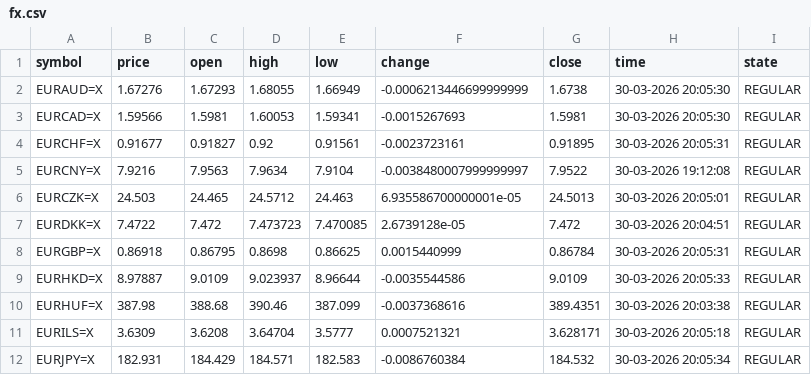
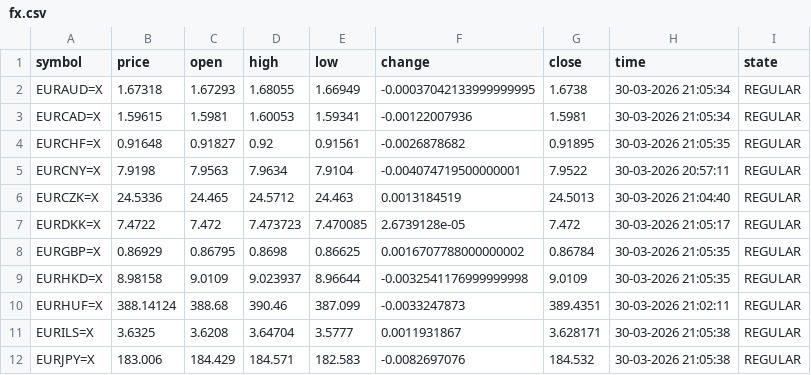
Before and after one commit to diogo-va/csv_test, a CSV file: fx.csv, drawn as a sheet; only a part is shown; the diff covers the shown part only.

Commit message:
Auto update CSV data

```diff
--- a/fx.csv
+++ b/fx.csv
@@ -1,12 +1,12 @@
 symbol	price	open	high	low	change	close	time	state
-EURAUD=X	1.67276	1.67293	1.68055	1.66949	-0.0006213446699999999	1.6738	30-03-2026 20:05:30	REGULAR
-EURCAD=X	1.59566	1.5981	1.60053	1.59341	-0.0015267693	1.5981	30-03-2026 20:05:30	REGULAR
-EURCHF=X	0.91677	0.91827	0.92	0.91561	-0.0023723161	0.91895	30-03-2026 20:05:31	REGULAR
-EURCNY=X	7.9216	7.9563	7.9634	7.9104	-0.0038480007999999997	7.9522	30-03-2026 19:12:08	REGULAR
-EURCZK=X	24.503	24.465	24.5712	24.463	6.935586700000001e-05	24.5013	30-03-2026 20:05:01	REGULAR
-EURDKK=X	7.4722	7.472	7.473723	7.470085	2.6739128e-05	7.472	30-03-2026 20:04:51	REGULAR
-EURGBP=X	0.86918	0.86795	0.8698	0.86625	0.0015440999	0.86784	30-03-2026 20:05:31	REGULAR
-EURHKD=X	8.97887	9.0109	9.023937	8.96644	-0.0035544586	9.0109	30-03-2026 20:05:33	REGULAR
-EURHUF=X	387.98	388.68	390.46	387.099	-0.0037368616	389.4351	30-03-2026 20:03:38	REGULAR
-EURILS=X	3.6309	3.6208	3.64704	3.5777	0.0007521321	3.628171	30-03-2026 20:05:18	REGULAR
-EURJPY=X	182.931	184.429	184.571	182.583	-0.0086760384	184.532	30-03-2026 20:05:34	REGULAR
+EURAUD=X	1.67318	1.67293	1.68055	1.66949	-0.00037042133999999995	1.6738	30-03-2026 21:05:34	REGULAR
+EURCAD=X	1.59615	1.5981	1.60053	1.59341	-0.00122007936	1.5981	30-03-2026 21:05:34	REGULAR
+EURCHF=X	0.91648	0.91827	0.92	0.91561	-0.0026878682	0.91895	30-03-2026 21:05:35	REGULAR
+EURCNY=X	7.9198	7.9563	7.9634	7.9104	-0.004074719500000001	7.9522	30-03-2026 20:57:11	REGULAR
+EURCZK=X	24.5336	24.465	24.5712	24.463	0.0013184519	24.5013	30-03-2026 21:04:40	REGULAR
+EURDKK=X	7.4722	7.472	7.473723	7.470085	2.6739128e-05	7.472	30-03-2026 21:05:17	REGULAR
+EURGBP=X	0.86929	0.86795	0.8698	0.86625	0.0016707788000000002	0.86784	30-03-2026 21:05:35	REGULAR
+EURHKD=X	8.98158	9.0109	9.023937	8.96644	-0.0032541176999999998	9.0109	30-03-2026 21:05:35	REGULAR
+EURHUF=X	388.14124	388.68	390.46	387.099	-0.0033247873	389.4351	30-03-2026 21:02:11	REGULAR
+EURILS=X	3.6325	3.6208	3.64704	3.5777	0.0011931867	3.628171	30-03-2026 21:05:38	REGULAR
+EURJPY=X	183.006	184.429	184.571	182.583	-0.0082697076	184.532	30-03-2026 21:05:38	REGULAR
```
Also changed, not shown: 34 edited cells elsewhere in this file, gold.csv, market.csv.
